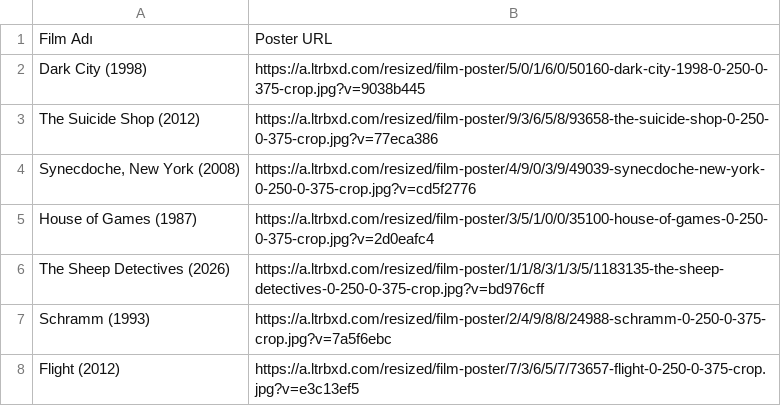
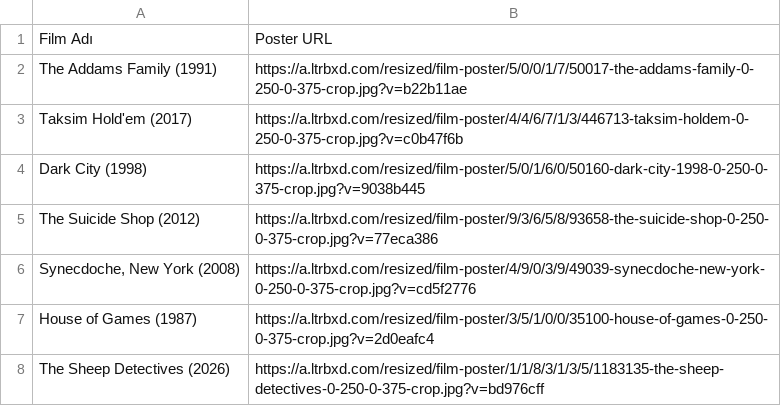
Before and after one commit to melikeaytac/Letterboxd, a CSV file: tanjutan_watchlist_detayli.csv, drawn as a sheet; only a part is shown; the shorter side is filled out with more unchanged rows; the diff names each change by its address in the sheet, - before the commit and + after, or states it on an @@ line.

```diff
--- a/tanjutan_watchlist_detayli.csv
+++ b/tanjutan_watchlist_detayli.csv
+row 2: The Addams Family (1991) | https://a.ltrbxd.com/resized/film-poster/5/0/0/1/7/50017-the-addams-family-0-250-0-375-crop.jpg?v=b22b11ae
+row 3: Taksim Hold'em (2017) | https://a.ltrbxd.com/resized/film-poster/4/4/6/7/1/3/446713-taksim-holdem-0-250-0-375-crop.jpg?v=c0b47f6b
```
Also changed, not shown: 1 other file.
